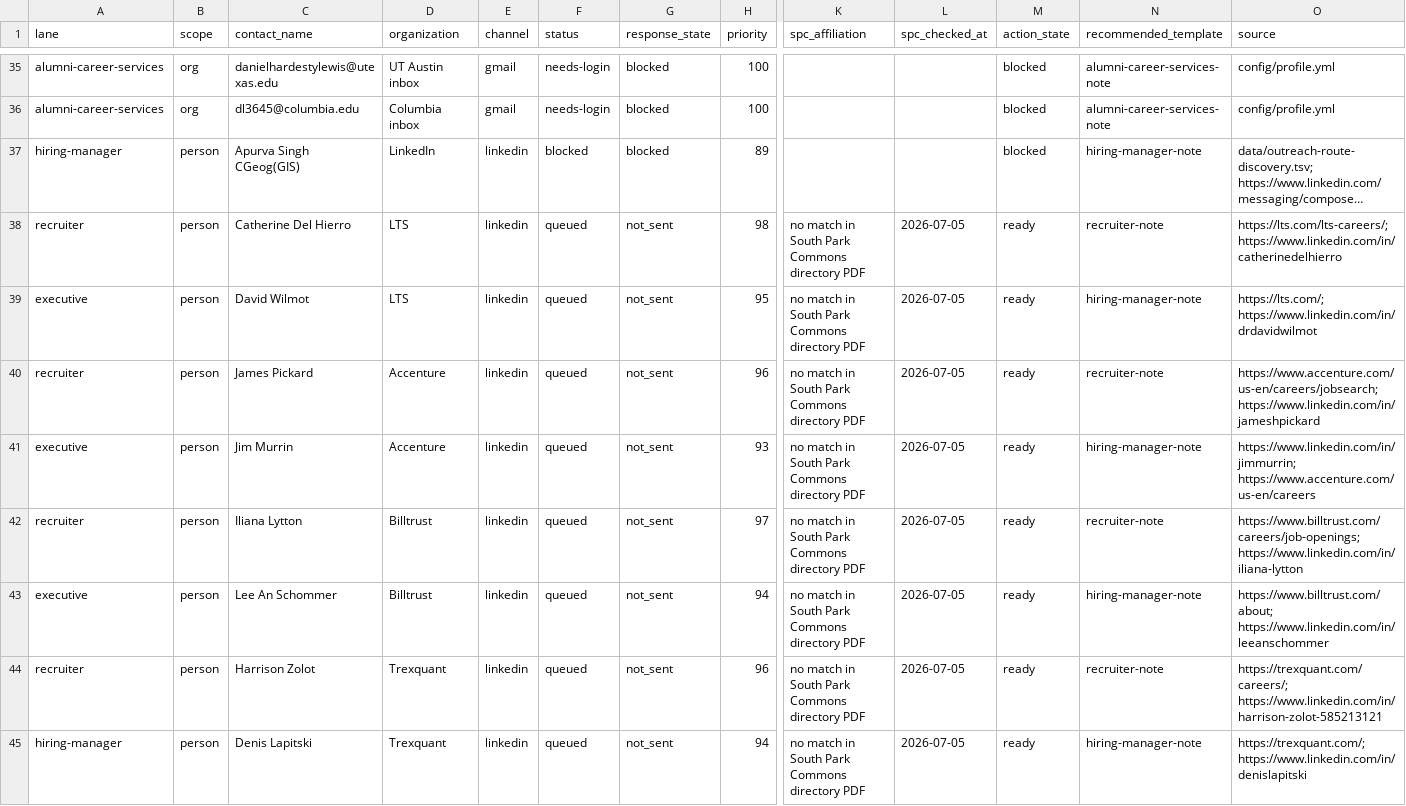
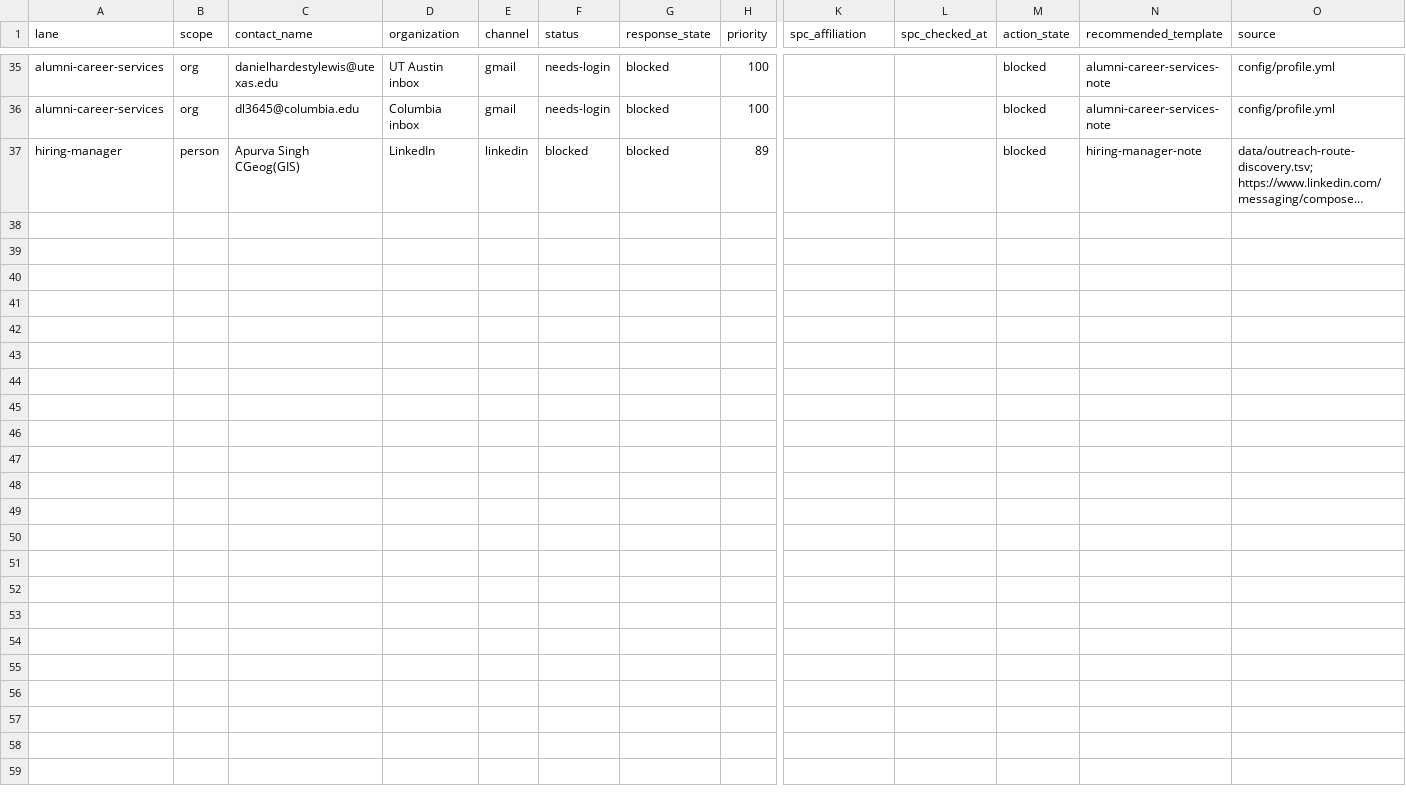
Before and after one commit to dhardestylewis/career-ops, a TSV file: data/outreach-queue.tsv, drawn as a sheet; only a part is shown, gaps mark what is left out; long unchanged cells end in …; rows hold the shown columns only; the diff names each change by its address in the sheet, - before the commit and + after, or states it on an @@ line.

```diff
--- a/data/outreach-queue.tsv
+++ b/data/outreach-queue.tsv
-row 38: recruiter | person | Catherine Del Hierro | LTS | linkedin | queued | not_sent | 98 | no match in South Park Commons directory PDF | 2026-07-05 | ready | recruiter-note | https://lts.com/lts-careers/; https://www.linkedin.com/in/catherinedelhierro
-row 39: executive | person | David Wilmot | LTS | linkedin | queued | not_sent | 95 | no match in South Park Commons directory PDF | 2026-07-05 | ready | hiring-manager-note | https://lts.com/; https://www.linkedin.com/in/drdavidwilmot
-row 40: recruiter | person | James Pickard | Accenture | linkedin | queued | not_sent | 96 | no match in South Park Commons directory PDF | 2026-07-05 | ready | recruiter-note | https://www.accenture.com/us-en/careers/jobsearch; https://www.linkedin.com/in/jameshpickard
-row 41: executive | person | Jim Murrin | Accenture | linkedin | queued | not_sent | 93 | no match in South Park Commons directory PDF | 2026-07-05 | ready | hiring-manager-note | https://www.linkedin.com/in/jimmurrin; https://www.accenture.com/us-en/careers
-row 42: recruiter | person | Iliana Lytton | Billtrust | linkedin | queued | not_sent | 97 | no match in South Park Commons directory PDF | 2026-07-05 | ready | recruiter-note | https://www.billtrust.com/careers/job-openings; https://www.linkedin.com/in/iliana-lytton
-row 43: executive | person | Lee An Schommer | Billtrust | linkedin | queued | not_sent | 94 | no match in South Park Commons directory PDF | 2026-07-05 | ready | hiring-manager-note | https://www.billtrust.com/about; https://www.linkedin.com/in/leeanschommer
-row 44: recruiter | person | Harrison Zolot | Trexquant | linkedin | queued | not_sent | 96 | no match in South Park Commons directory PDF | 2026-07-05 | ready | recruiter-note | https://trexquant.com/careers/; https://www.linkedin.com/in/harrison-zolot-585213121
-row 45: hiring-manager | person | Denis Lapitski | Trexquant | linkedin | queued | not_sent | 94 | no match in South Park Commons directory PDF | 2026-07-05 | ready | hiring-manager-note | https://trexquant.com/; https://www.linkedin.com/in/denislapitski
```
Also changed, not shown: data/outreach-targets.tsv, data/outreach-universe.tsv, 4 other files.
